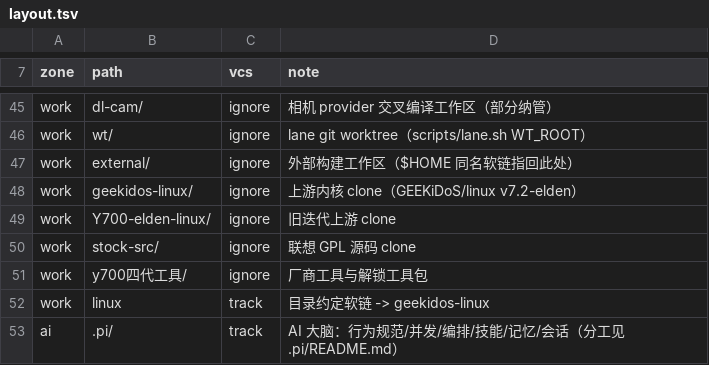
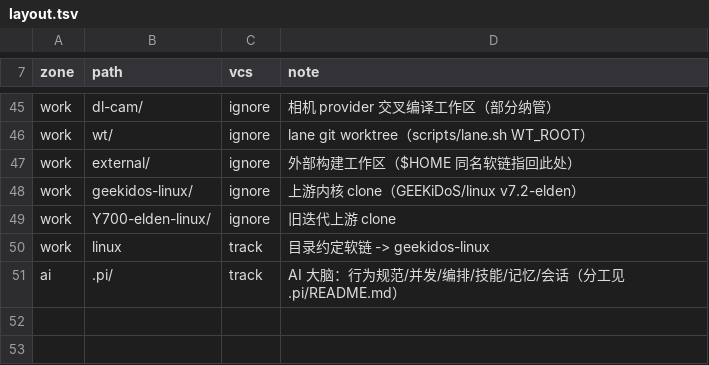
Before and after one commit to xiaquwan1001/lenovo-legion-y700-gen4-tb322fc-elden-linux, a TSV file: versions/layout.tsv, drawn as a sheet; only a part is shown, gaps mark what is left out; the diff names each change by its address in the sheet, - before the commit and + after, or states it on an @@ line.

```diff
--- a/versions/layout.tsv
+++ b/versions/layout.tsv
-row 50: work | stock-src/ | ignore | 联想 GPL 源码 clone
-row 51: work | y700四代工具/ | ignore | 厂商工具与解锁工具包
```
Also changed, not shown: 12 other files.
